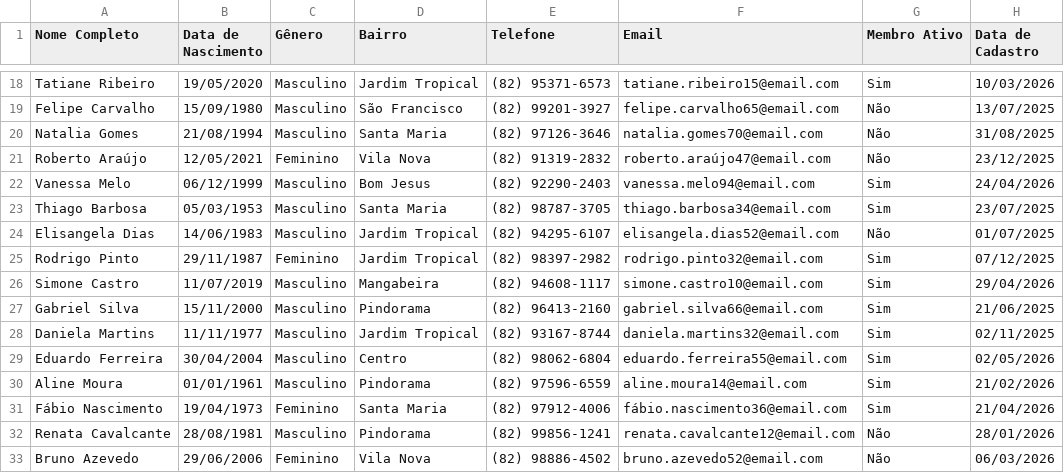
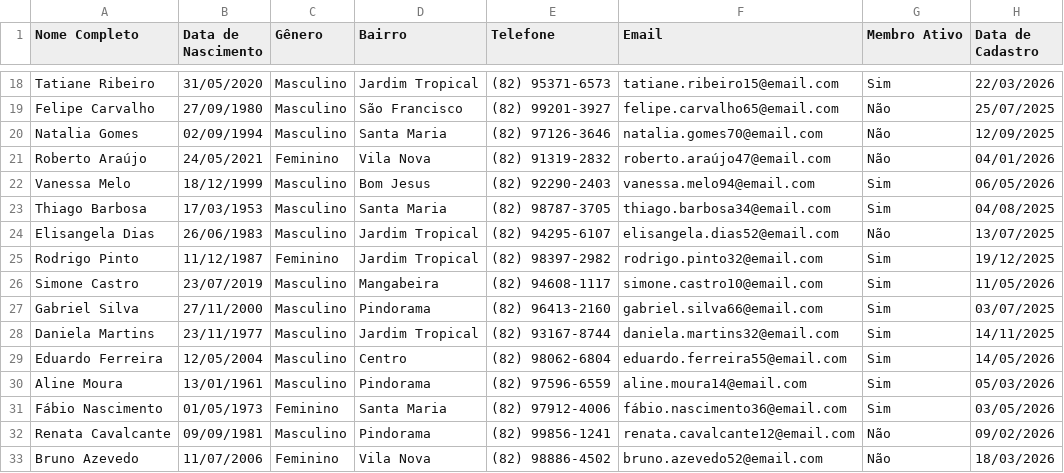
Before and after one commit to jardson18900/igreja_batista_pindorama, a CSV file: dados_membros.csv, drawn as a sheet; only a part is shown, gaps mark what is left out; the diff covers the shown part only; the diff names each change by its address in the sheet, - before the commit and + after, or states it on an @@ line.

```diff
--- a/dados_membros.csv
+++ b/dados_membros.csv
-B18 (Data de Nascimento): 19/05/2020
+B18 (Data de Nascimento): 31/05/2020
-H18 (Data de Cadastro): 10/03/2026
+H18 (Data de Cadastro): 22/03/2026
-B19 (Data de Nascimento): 15/09/1980
+B19 (Data de Nascimento): 27/09/1980
-H19 (Data de Cadastro): 13/07/2025
+H19 (Data de Cadastro): 25/07/2025
-B20 (Data de Nascimento): 21/08/1994
+B20 (Data de Nascimento): 02/09/1994
-H20 (Data de Cadastro): 31/08/2025
+H20 (Data de Cadastro): 12/09/2025
-B21 (Data de Nascimento): 12/05/2021
+B21 (Data de Nascimento): 24/05/2021
-H21 (Data de Cadastro): 23/12/2025
+H21 (Data de Cadastro): 04/01/2026
-B22 (Data de Nascimento): 06/12/1999
+B22 (Data de Nascimento): 18/12/1999
-H22 (Data de Cadastro): 24/04/2026
+H22 (Data de Cadastro): 06/05/2026
-B23 (Data de Nascimento): 05/03/1953
+B23 (Data de Nascimento): 17/03/1953
-H23 (Data de Cadastro): 23/07/2025
+H23 (Data de Cadastro): 04/08/2025
-B24 (Data de Nascimento): 14/06/1983
+B24 (Data de Nascimento): 26/06/1983
-H24 (Data de Cadastro): 01/07/2025
+H24 (Data de Cadastro): 13/07/2025
-B25 (Data de Nascimento): 29/11/1987
+B25 (Data de Nascimento): 11/12/1987
-H25 (Data de Cadastro): 07/12/2025
+H25 (Data de Cadastro): 19/12/2025
-B26 (Data de Nascimento): 11/07/2019
+B26 (Data de Nascimento): 23/07/2019
-H26 (Data de Cadastro): 29/04/2026
+H26 (Data de Cadastro): 11/05/2026
-B27 (Data de Nascimento): 15/11/2000
+B27 (Data de Nascimento): 27/11/2000
-H27 (Data de Cadastro): 21/06/2025
+H27 (Data de Cadastro): 03/07/2025
-B28 (Data de Nascimento): 11/11/1977
+B28 (Data de Nascimento): 23/11/1977
-H28 (Data de Cadastro): 02/11/2025
+H28 (Data de Cadastro): 14/11/2025
-B29 (Data de Nascimento): 30/04/2004
+B29 (Data de Nascimento): 12/05/2004
-H29 (Data de Cadastro): 02/05/2026
+H29 (Data de Cadastro): 14/05/2026
-B30 (Data de Nascimento): 01/01/1961
+B30 (Data de Nascimento): 13/01/1961
-H30 (Data de Cadastro): 21/02/2026
+H30 (Data de Cadastro): 05/03/2026
-B31 (Data de Nascimento): 19/04/1973
+B31 (Data de Nascimento): 01/05/1973
-H31 (Data de Cadastro): 21/04/2026
+H31 (Data de Cadastro): 03/05/2026
-B32 (Data de Nascimento): 28/08/1981
+B32 (Data de Nascimento): 09/09/1981
-H32 (Data de Cadastro): 28/01/2026
+H32 (Data de Cadastro): 09/02/2026
-B33 (Data de Nascimento): 29/06/2006
+B33 (Data de Nascimento): 11/07/2006
-H33 (Data de Cadastro): 06/03/2026
+H33 (Data de Cadastro): 18/03/2026
```
Also changed, not shown: 168 edited cells elsewhere in this file, 1 other file.
